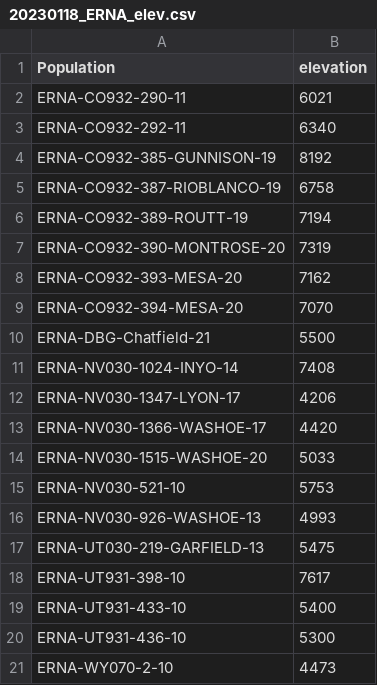
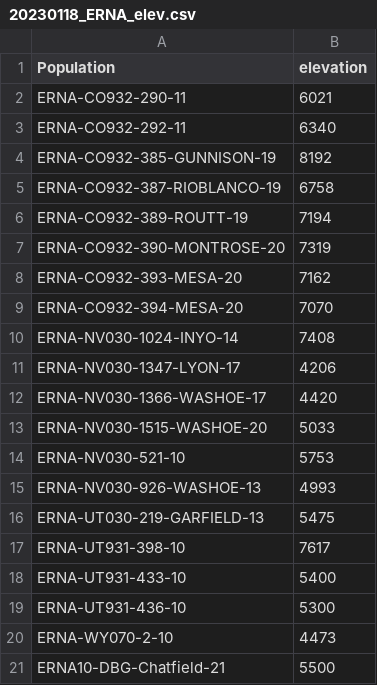
Before and after one commit to DenverBotanicGardens/blm_chatfield_restoration, a CSV file: 20230118_ERNA_elev.csv, drawn as a sheet; removed rows and columns are numbered as before the commit, all else as after; the diff names each change by its address in the sheet, - before the commit and + after, or states it on an @@ line.

```diff
--- a/20230118_ERNA_elev.csv
+++ b/20230118_ERNA_elev.csv
-row 10: ERNA-DBG-Chatfield-21 | 5500
+row 21: ERNA10-DBG-Chatfield-21 | 5500
```
Also changed, not shown: 20221129_ERNA_pptAnnual.csv, 20230118_ERNA_tminWinter.csv, 8 other files.
